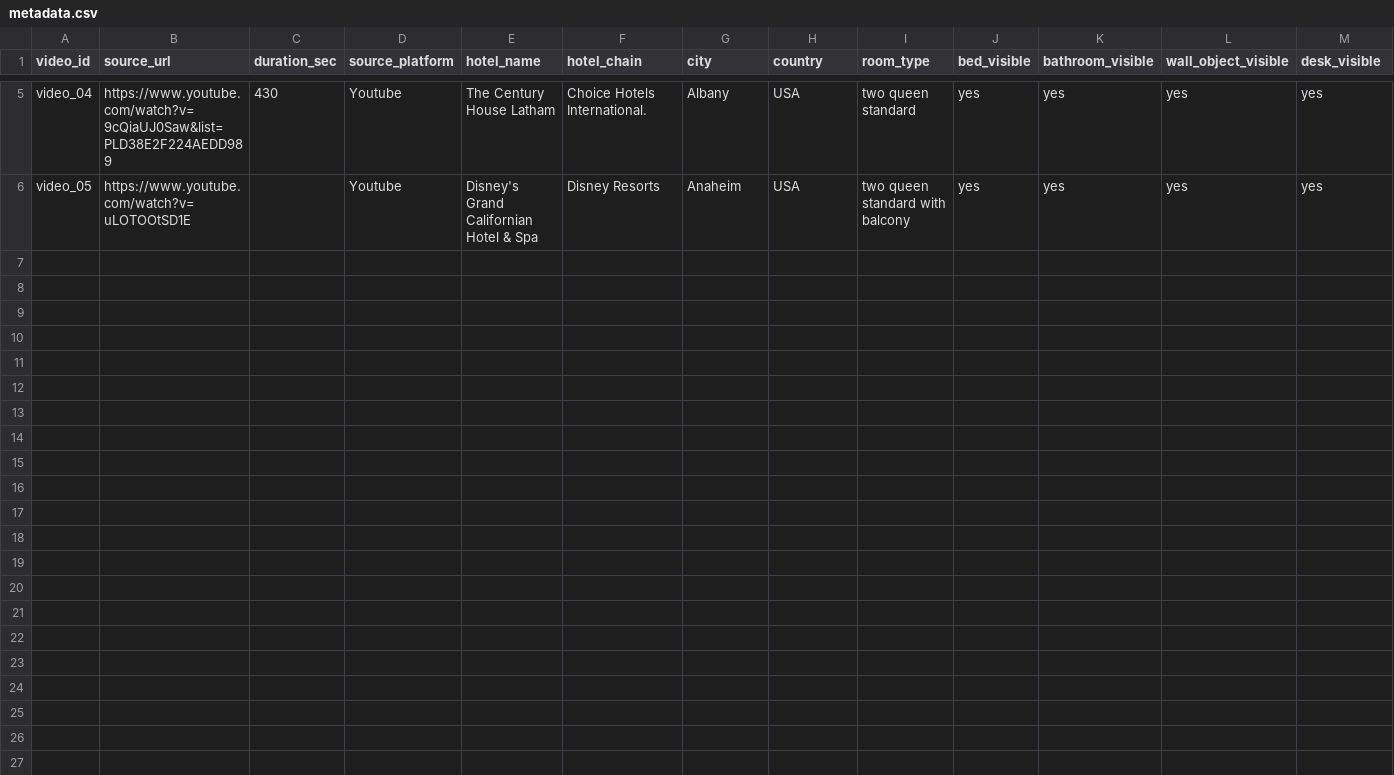
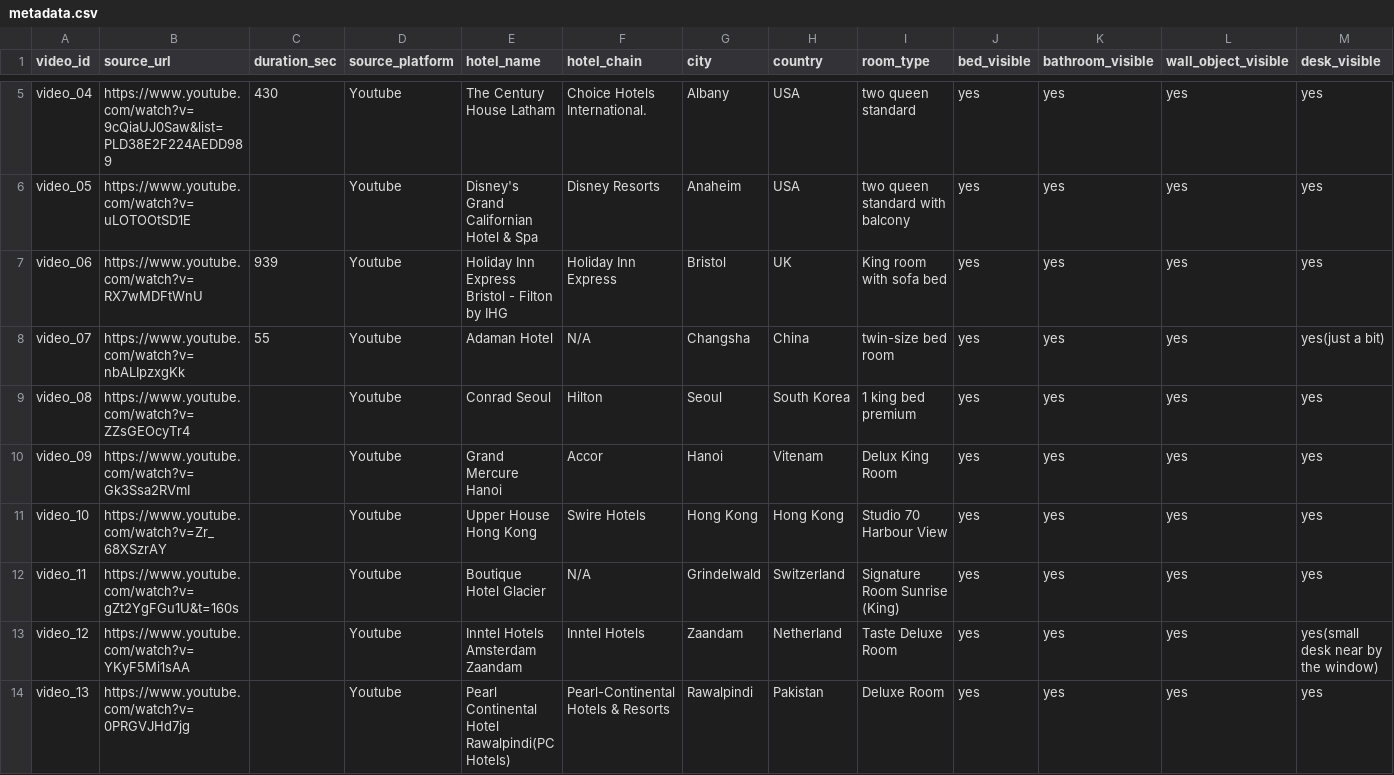
Before and after one commit to Seyun-Jeong/hotel-video-collection-key-frames, a CSV file: data/metadata.csv, drawn as a sheet; only a part is shown, gaps mark what is left out; rows hold the shown columns only; the diff covers the shown part only; the diff names each change by its address in the sheet, - before the commit and + after, or states it on an @@ line.

Commit message:
data: add videos 6-20

```diff
--- a/data/metadata.csv
+++ b/data/metadata.csv
+row 7: video_06 | https://www.youtube.com/watch?v=RX7wMDFtWnU | 939 | Youtube | Holiday Inn Express Bristol - Filton by IHG | Holiday Inn Express | Bristol | UK | King room with sofa bed | yes | yes | yes | yes
+row 8: video_07 | https://www.youtube.com/watch?v=nbALIpzxgKk | 55 | Youtube | Adaman Hotel | N/A | Changsha | China | twin-size bed room | yes | yes | yes | yes(just a bit)
+row 9: video_08 | https://www.youtube.com/watch?v=ZZsGEOcyTr4 |  | Youtube | Conrad Seoul | Hilton | Seoul | South Korea | 1 king bed premium | yes | yes | yes | yes
+row 10: video_09 | https://www.youtube.com/watch?v=Gk3Ssa2RVmI |  | Youtube | Grand Mercure Hanoi | Accor | Hanoi | Vitenam | Delux King Room | yes | yes | yes | yes
+row 11: video_10 | https://www.youtube.com/watch?v=Zr_68XSzrAY |  | Youtube | Upper House Hong Kong | Swire Hotels | Hong Kong | Hong Kong | Studio 70 Harbour View | yes | yes | yes | yes
+row 12: video_11 | https://www.youtube.com/watch?v=gZt2YgFGu1U&t=160s |  | Youtube | Boutique Hotel Glacier | N/A | Grindelwald | Switzerland | Signature Room Sunrise (King) | yes | yes | yes | yes
+row 13: video_12 | https://www.youtube.com/watch?v=YKyF5Mi1sAA |  | Youtube | Inntel Hotels Amsterdam Zaandam | Inntel Hotels | Zaandam | Netherland | Taste Deluxe Room | yes | yes | yes | yes(small desk near by the window)
+row 14: video_13 | https://www.youtube.com/watch?v=0PRGVJHd7jg |  | Youtube | Pearl Continental Hotel Rawalpindi(PC Hotels) | Pearl-Continental Hotels & Resorts | Rawalpindi | Pakistan | Deluxe Room | yes | yes | yes | yes
```
Also changed, not shown: 7 added rows elsewhere in this file.
